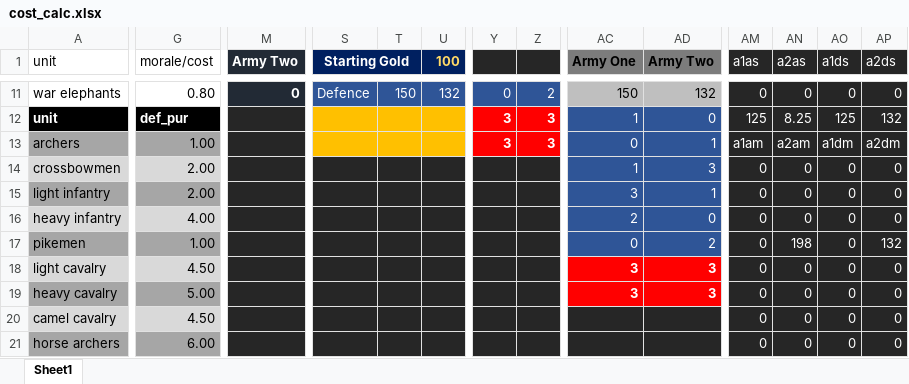
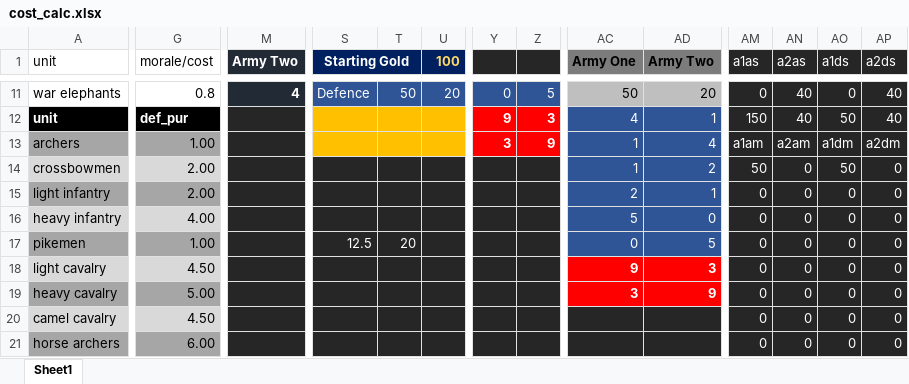
Before and after one commit to smbalf/battlesim, an Excel workbook: cost_calc.xlsx, sheet Sheet1, drawn as a sheet; only a part is shown, gaps mark what is left out; values as stored, in another font and other column widths than the file's, no borders; conditional formats and table styles not drawn; the diff covers the shown part only; the diff names each change by its address in the sheet, - before the commit and + after, or states it on an @@ line.

```diff
--- a/cost_calc.xlsx (sheet Sheet1)
+++ b/cost_calc.xlsx (sheet Sheet1)
-G11 (morale/cost): 0.80
+G11 (morale/cost): 0.8
-M11 (Army Two): 0
+M11 (Army Two): 4
-T11: 150
+T11: 50
-U11 (100): 132
+U11 (100): 20
-Z11: 2
+Z11: 5
-AC11 (Army One): 150
+AC11 (Army One): 50
-AD11 (Army Two): 132
+AD11 (Army Two): 20
-AN11 (a2as): 0
+AN11 (a2as): 40
-AP11 (a2ds): 0
+AP11 (a2ds): 40
-Y12: 3
+Y12: 9
-AC12 (Army One): 1
+AC12 (Army One): 4
-AD12 (Army Two): 0
+AD12 (Army Two): 1
-AM12 (a1as): 125
+AM12 (a1as): 150
-AN12 (a2as): 8.25
+AN12 (a2as): 40
-AO12 (a1ds): 125
+AO12 (a1ds): 50
-AP12 (a2ds): 132
+AP12 (a2ds): 40
-Z13: 3
+Z13: 9
-AC13 (Army One): 0
+AC13 (Army One): 1
-AD13 (Army Two): 1
+AD13 (Army Two): 4
-AD14 (Army Two): 3
+AD14 (Army Two): 2
-AM14 (a1as): 0
+AM14 (a1as): 50
-AO14 (a1ds): 0
+AO14 (a1ds): 50
-AC15 (Army One): 3
+AC15 (Army One): 2
-AC16 (Army One): 2
+AC16 (Army One): 5
-S17 (Starting Gold): (empty)
+S17 (Starting Gold): 12.5
-T17: (empty)
+T17: 20
-AD17 (Army Two): 2
+AD17 (Army Two): 5
-AN17 (a2as): 198
+AN17 (a2as): 0
-AP17 (a2ds): 132
+AP17 (a2ds): 0
-AC18 (Army One): 3
+AC18 (Army One): 9
-AD19 (Army Two): 3
+AD19 (Army Two): 9
```
Also changed, not shown: 4 added rows, 4 removed rows, 2 moved rows, 64 edited cells and cell formats elsewhere in this sheet, formulas that keep their value, hidden cells, 4 other files.
